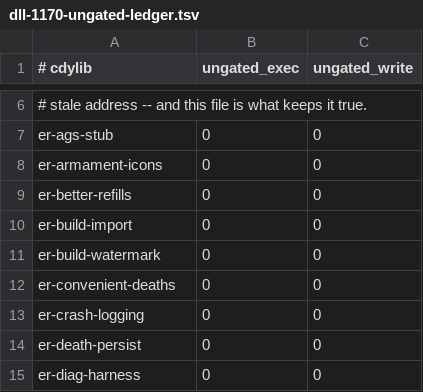
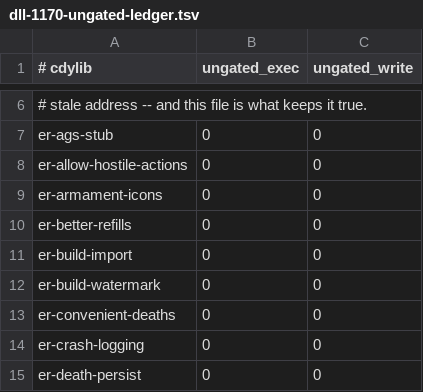
Before and after one commit to Banon-Labs/er-mods-rs, a TSV file: docs/recon/dll-1170-ungated-ledger.tsv, drawn as a sheet; only a part is shown, gaps mark what is left out; the shorter side is filled out with more unchanged rows; the diff names each change by its address in the sheet, - before the commit and + after, or states it on an @@ line.

```diff
--- a/docs/recon/dll-1170-ungated-ledger.tsv
+++ b/docs/recon/dll-1170-ungated-ledger.tsv
+row 8: er-allow-hostile-actions | 0 | 0
```
Also changed, not shown: 4 other files.
